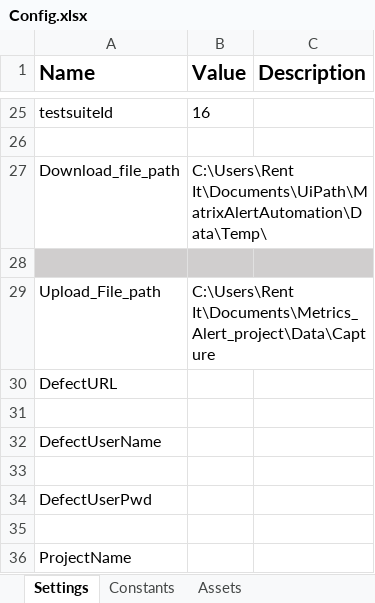
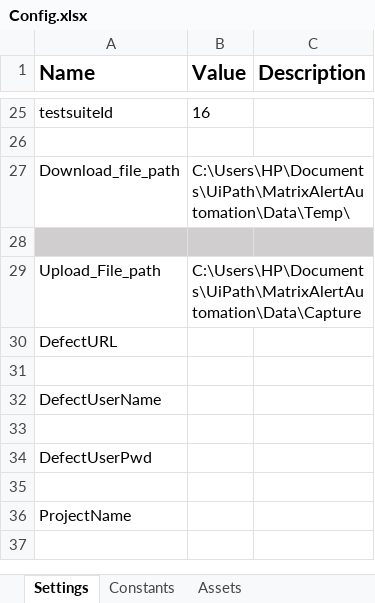
Before and after one commit to sandeeppatilstep/MatrixAlertAutomation, an Excel workbook: Data/Config.xlsx, sheet Settings, drawn as a sheet; only a part is shown, gaps mark what is left out; the shorter side is filled out with more unchanged rows; values as stored, in another font and other column widths than the file's, no borders; the diff names each change by its address in the sheet, - before the commit and + after, or states it on an @@ line.

```diff
--- a/Data/Config.xlsx (sheet Settings)
+++ b/Data/Config.xlsx (sheet Settings)
-B27 (Value): C:\Users\Rent It\Documents\UiPath\MatrixAlertAutomation\Data\Temp\
+B27 (Value): C:\Users\HP\Documents\UiPath\MatrixAlertAutomation\Data\Temp\
-B29 (Value): C:\Users\Rent It\Documents\Metrics_Alert_project\Data\Capture
+B29 (Value): C:\Users\HP\Documents\UiPath\MatrixAlertAutomation\Data\Capture
```
Also changed, not shown: Data/Input/TestCases.xlsx.
